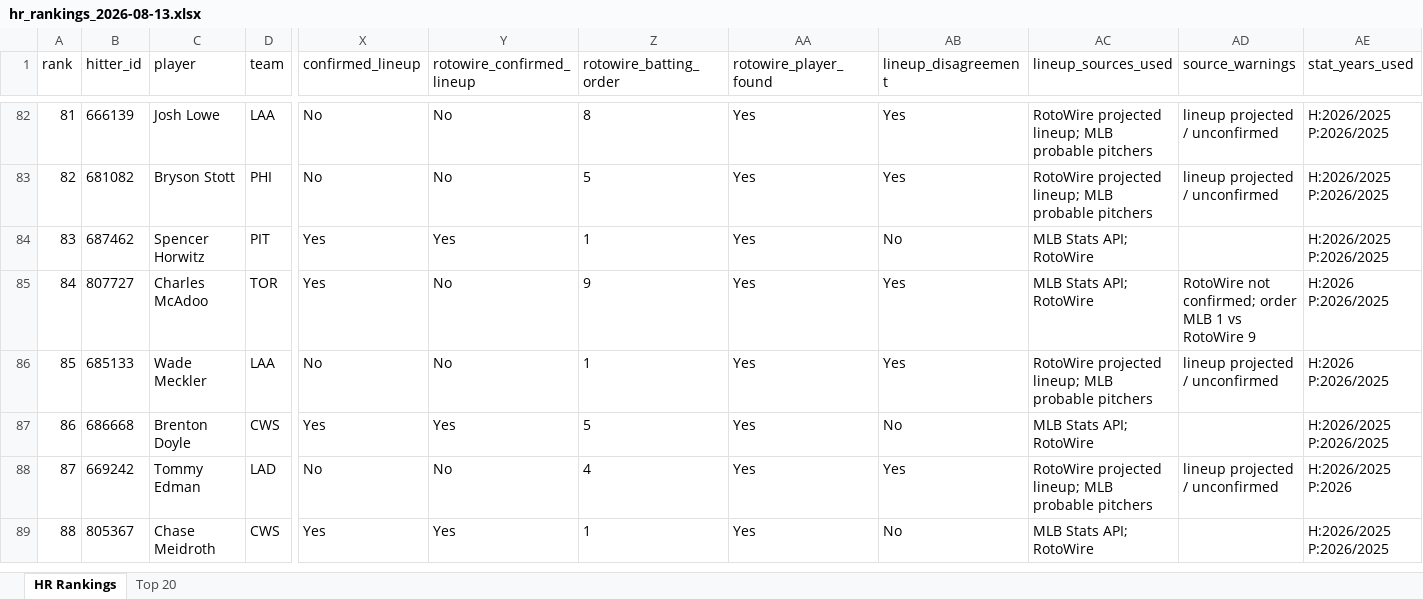
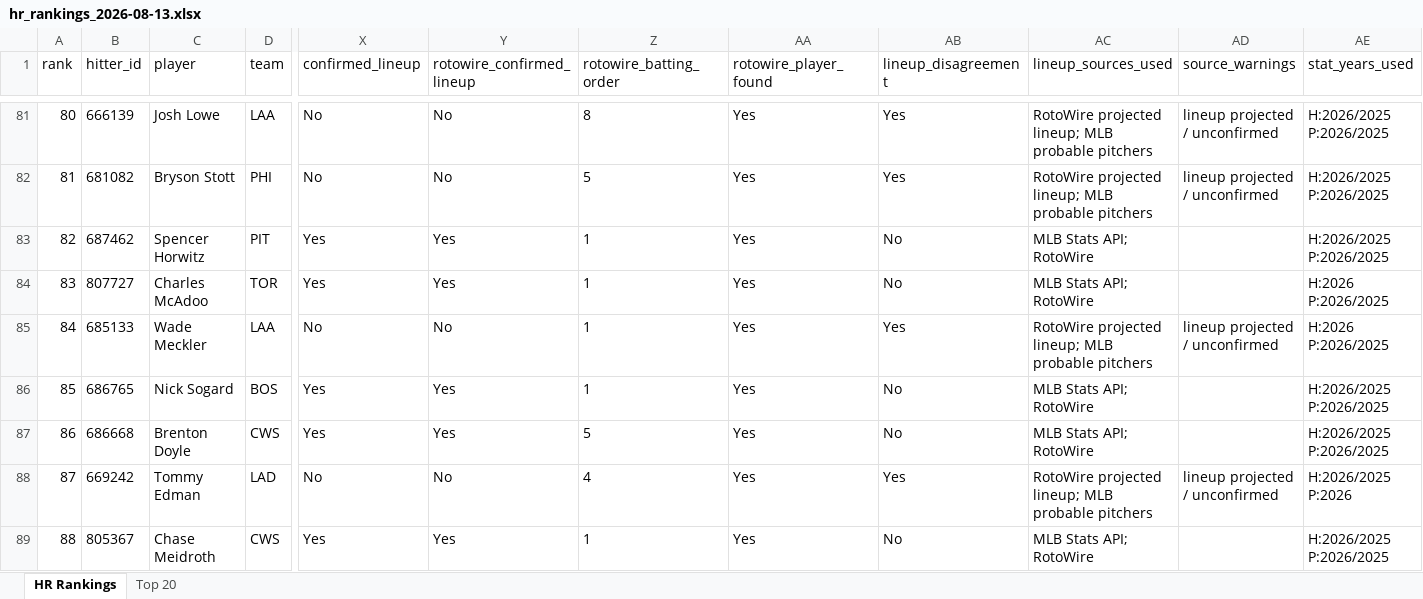
Before and after one commit to etbell28/ghost-analytics, an Excel workbook: outputs/daily/hr_rankings_2026-08-13.xlsx, sheet HR Rankings, drawn as a sheet; only a part is shown, gaps mark what is left out; values as stored, in another font and other column widths than the file's, no borders; addresses are those after the commit; rows hold the shown columns only; the diff covers the shown part only; the diff names each change by its address in the sheet, - before the commit and + after, or states it on an @@ line.

```diff
--- a/outputs/daily/hr_rankings_2026-08-13.xlsx (sheet HR Rankings)
+++ b/outputs/daily/hr_rankings_2026-08-13.xlsx (sheet HR Rankings)
@@ column A (rank) renumbered between rows 10 and 132 @@
-Y84 (rotowire_confirmed_lineup): No
+Y84 (rotowire_confirmed_lineup): Yes
-Z84 (rotowire_batting_order): 9
+Z84 (rotowire_batting_order): 1
-AB84 (lineup_disagreement): Yes
+AB84 (lineup_disagreement): No
-AD84 (source_warnings): RotoWire not confirmed; order MLB 1 vs RotoWire 9
+AD84 (source_warnings): (empty)
+row 86: 85 | 686765 | Nick Sogard | BOS | Yes | Yes | 1 | Yes | No | MLB Stats API; RotoWire |  | H:2026/2025 P:2026/2025
```
Also changed, not shown: 6 added rows, 7 removed rows and 94 edited cells elsewhere in this sheet, sheet Top 20, outputs/hr_rankings.xlsx, 8 other files.
